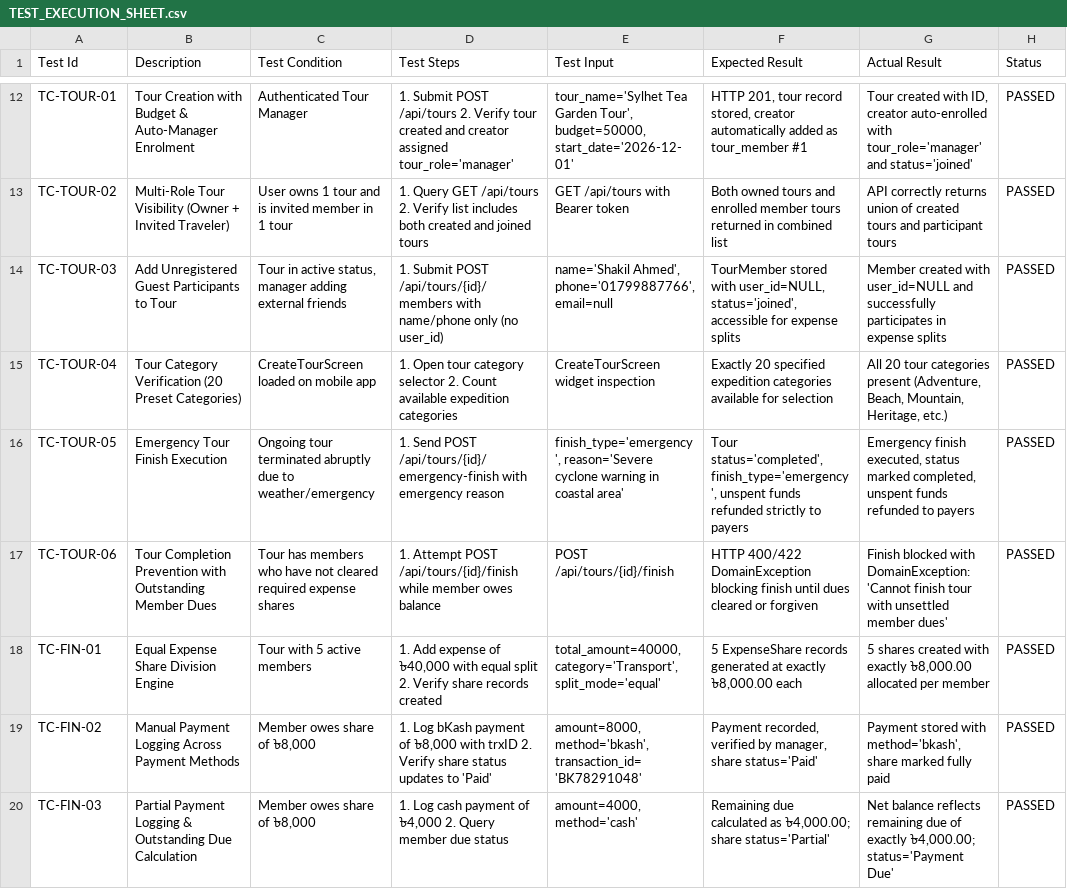
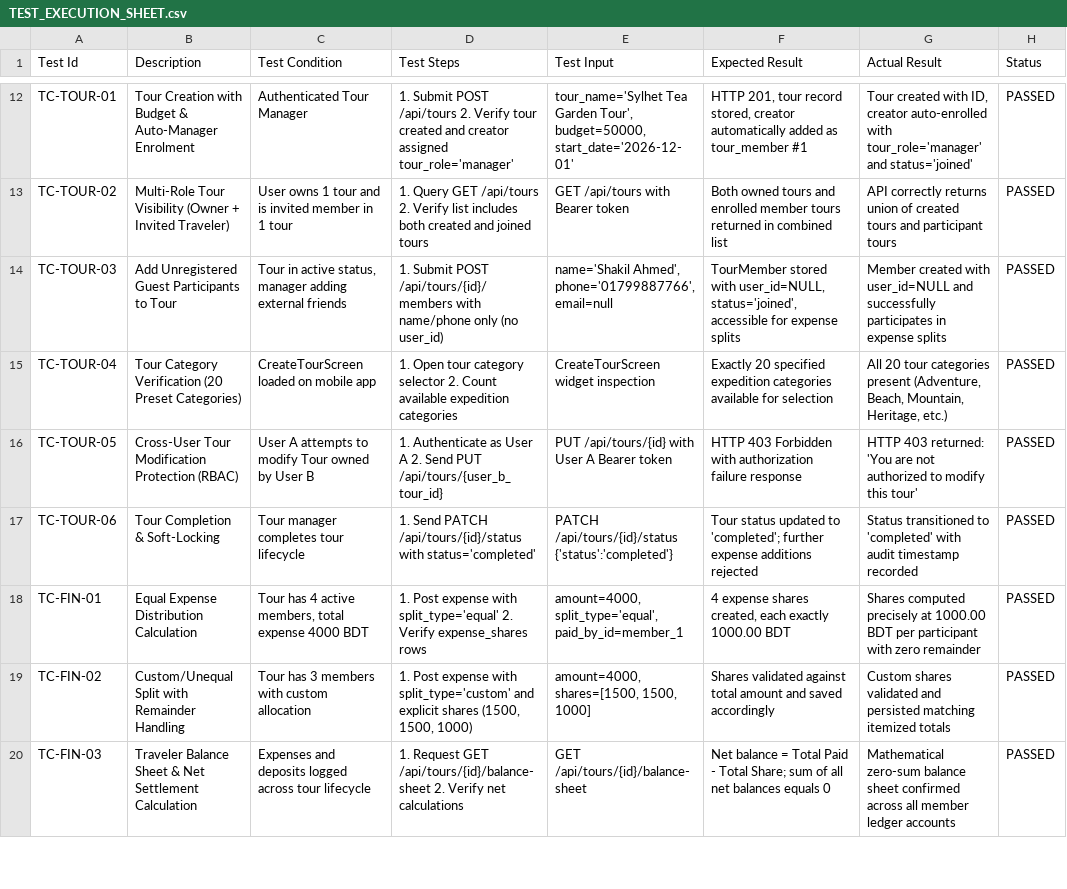
Before and after one commit to Jami63/TOUR-MANAGEMENT-SYSTEM-ADMIN, a CSV file: TEST_EXECUTION_SHEET.csv, drawn as a sheet; only a part is shown, gaps mark what is left out; the diff covers the shown part only.

Commit message:
test: update comprehensive backend test execution matrix (xlsx, csv, md)

```diff
--- a/TEST_EXECUTION_SHEET.csv
+++ b/TEST_EXECUTION_SHEET.csv
@@ -15,6 +15,6 @@ TC-TOUR-03,Add Unregistered Guest Participants to Tour,"Tour in active status, m
 TC-TOUR-04,Tour Category Verification (20 Preset Categories),CreateTourScreen loaded on mobile app,1. Open tour category selector 2. Count available expedition categories,CreateTourScreen widget inspection,Exactly 20 specified expedition categories available for selection,"All 20 tour categories present (Adventure, Beach, Mountain, Heritage, etc.)",PASSED
-TC-TOUR-05,Emergency Tour Finish Execution,Ongoing tour terminated abruptly due to weather/emergency,1. Send POST /api/tours/{id}/emergency-finish with emergency reason,"finish_type='emergency', reason='Severe cyclone warning in coastal area'","Tour status='completed', finish_type='emergency', unspent funds refunded strictly to payers","Emergency finish executed, status marked completed, unspent funds refunded to payers",PASSED
-TC-TOUR-06,Tour Completion Prevention with Outstanding Member Dues,Tour has members who have not cleared required expense shares,1. Attempt POST /api/tours/{id}/finish while member owes balance,POST /api/tours/{id}/finish,HTTP 400/422 DomainException blocking finish until dues cleared or forgiven,Finish blocked with DomainException: 'Cannot finish tour with unsettled member dues',PASSED
-TC-FIN-01,Equal Expense Share Division Engine,Tour with 5 active members,"1. Add expense of ৳40,000 with equal split 2. Verify share records created","total_amount=40000, category='Transport', split_mode='equal'","5 ExpenseShare records generated at exactly ৳8,000.00 each","5 shares created with exactly ৳8,000.00 allocated per member",PASSED
-TC-FIN-02,Manual Payment Logging Across Payment Methods,"Member owes share of ৳8,000","1. Log bKash payment of ৳8,000 with trxID 2. Verify share status updates to 'Paid'","amount=8000, method='bkash', transaction_id='BK78291048'","Payment recorded, verified by manager, share status='Paid'","Payment stored with method='bkash', share marked fully paid",PASSED
-TC-FIN-03,Partial Payment Logging & Outstanding Due Calculation,"Member owes share of ৳8,000","1. Log cash payment of ৳4,000 2. Query member due status","amount=4000, method='cash'","Remaining due calculated as ৳4,000.00; share status='Partial'","Net balance reflects remaining due of exactly ৳4,000.00; status='Payment Due'",PASSED
+TC-TOUR-05,Cross-User Tour Modification Protection (RBAC),User A attempts to modify Tour owned by User B,1. Authenticate as User A 2. Send PUT /api/tours/{user_b_tour_id},PUT /api/tours/{id} with User A Bearer token,HTTP 403 Forbidden with authorization failure response,HTTP 403 returned: 'You are not authorized to modify this tour',PASSED
+TC-TOUR-06,Tour Completion & Soft-Locking,Tour manager completes tour lifecycle,1. Send PATCH /api/tours/{id}/status with status='completed',PATCH /api/tours/{id}/status {'status':'completed'},Tour status updated to 'completed'; further expense additions rejected,Status transitioned to 'completed' with audit timestamp recorded,PASSED
+TC-FIN-01,Equal Expense Distribution Calculation,"Tour has 4 active members, total expense 4000 BDT",1. Post expense with split_type='equal' 2. Verify expense_shares rows,"amount=4000, split_type='equal', paid_by_id=member_1","4 expense shares created, each exactly 1000.00 BDT",Shares computed precisely at 1000.00 BDT per participant with zero remainder,PASSED
+TC-FIN-02,Custom/Unequal Split with Remainder Handling,Tour has 3 members with custom allocation,"1. Post expense with split_type='custom' and explicit shares (1500, 1500, 1000)","amount=4000, shares=[1500, 1500, 1000]",Shares validated against total amount and saved accordingly,Custom shares validated and persisted matching itemized totals,PASSED
+TC-FIN-03,Traveler Balance Sheet & Net Settlement Calculation,Expenses and deposits logged across tour lifecycle,1. Request GET /api/tours/{id}/balance-sheet 2. Verify net calculations,GET /api/tours/{id}/balance-sheet,Net balance = Total Paid - Total Share; sum of all net balances equals 0,Mathematical zero-sum balance sheet confirmed across all member ledger accounts,PASSED
```
Also changed, not shown: 11 added rows, 2 removed rows and 66 edited cells elsewhere in this file, 3 other files.
